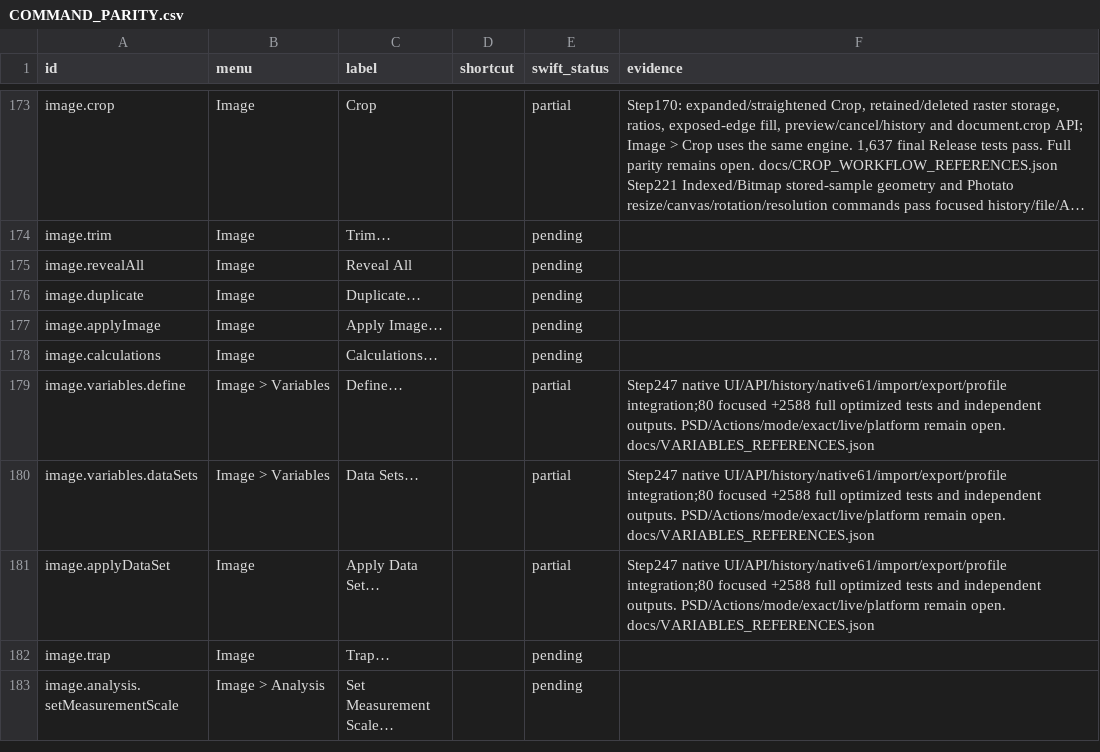
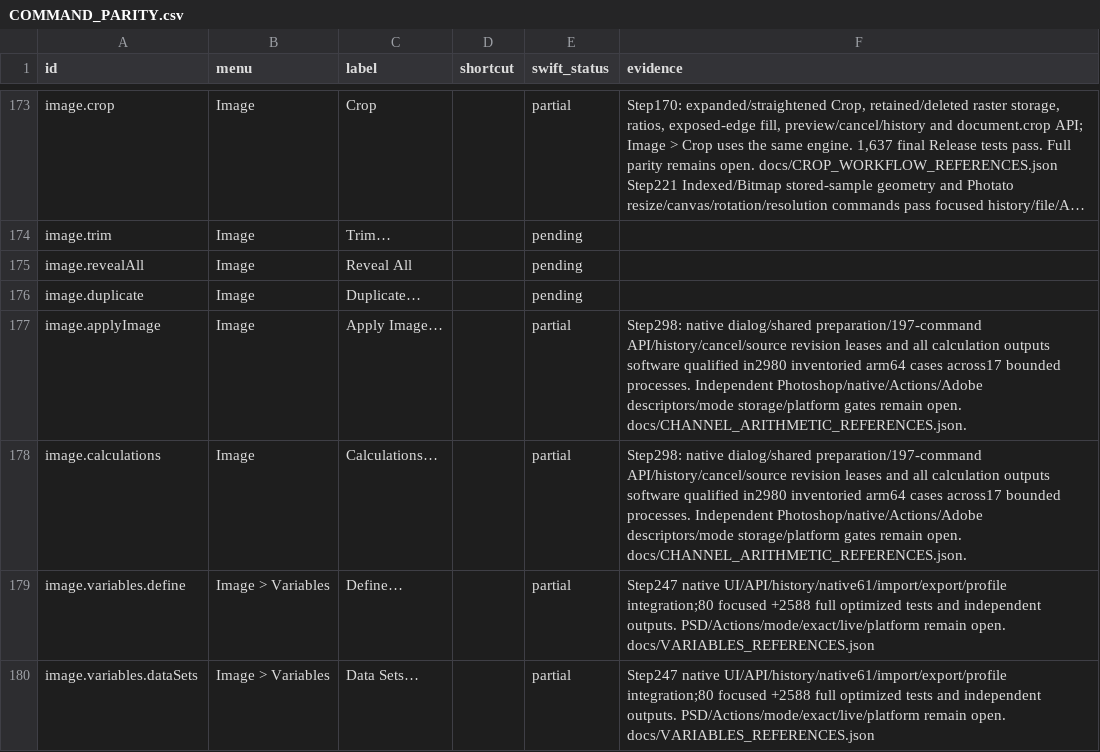
Before and after one commit to ForensicIntelligence/Photato, a CSV file: PhotoCraftSwift/docs/COMMAND_PARITY.csv, drawn as a sheet; only a part is shown, gaps mark what is left out; the shorter side is filled out with more unchanged rows; long unchanged cells end in ….

Commit message:
Publish software-qualified Photato source 298 (2980 tests)

```diff
--- a/PhotoCraftSwift/docs/COMMAND_PARITY.csv
+++ b/PhotoCraftSwift/docs/COMMAND_PARITY.csv
@@ -176,4 +176,4 @@ image.revealAll,Image,Reveal All,,pending,
 image.duplicate,Image,Duplicate…,,pending,
-image.applyImage,Image,Apply Image…,,pending,
-image.calculations,Image,Calculations…,,pending,
+image.applyImage,Image,Apply Image…,,partial, Step298: native dialog/shared preparation/197-command API/history/cancel/source revision leases and all calculation outputs software qualified in2980 inventoried arm64 cases across17 bounded processes. Independent Photoshop/native/Actions/Adobe descriptors/mode storage/platform gates remain open. docs/CHANNEL_ARITHMETIC_REFERENCES.json.
+image.calculations,Image,Calculations…,,partial, Step298: native dialog/shared preparation/197-command API/history/cancel/source revision leases and all calculation outputs software qualified in2980 inventoried arm64 cases across17 bounded processes. Independent Photoshop/native/Actions/Adobe descriptors/mode storage/platform gates remain open. docs/CHANNEL_ARITHMETIC_REFERENCES.json.
 image.variables.define,Image > Variables,Define…,,partial,Step247 native UI/API/history/native61/import/export/profile integration;80 focused +2588 full optimized tests and independent outputs. PSD/Actions/mode/exact/live/platform remain open. docs/VARIABLES_REFERENCES.json
```
Also changed, not shown: 37 other files.
